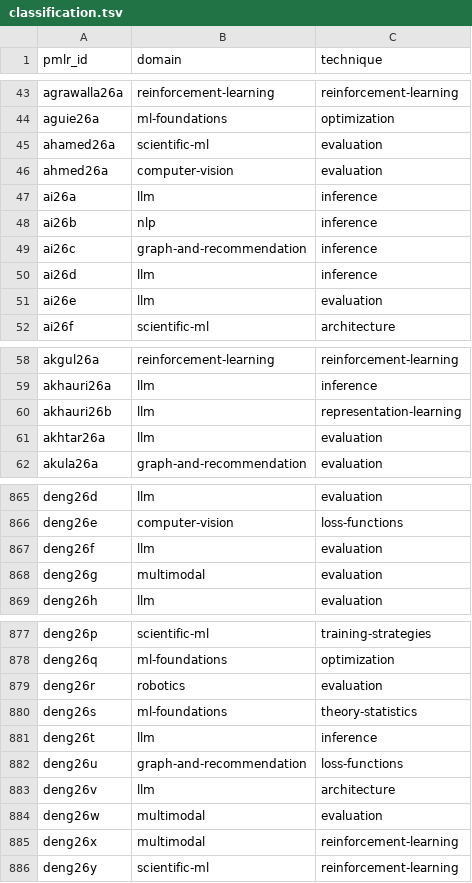
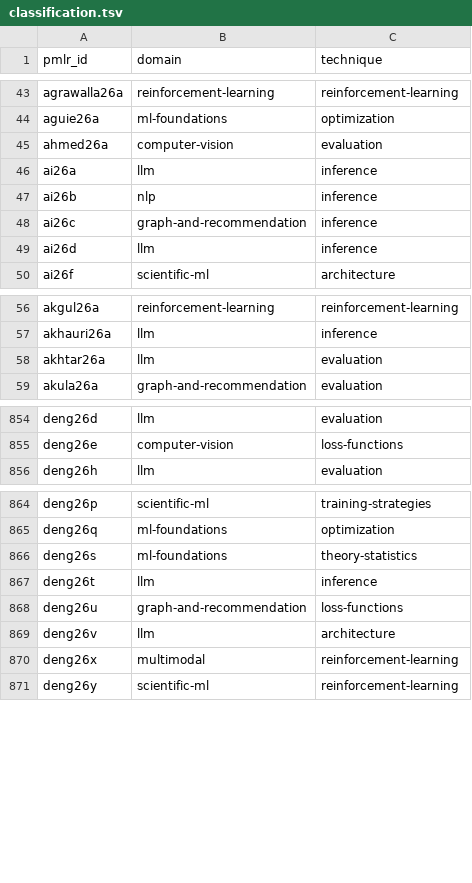
Before and after one commit to rascal-yang/Awesome-Research-Insights, a TSV file: conferences/icml-2026/classification.tsv, drawn as a sheet; only a part is shown, gaps mark what is left out; the diff covers the shown part only.

```diff
--- a/conferences/icml-2026/classification.tsv
+++ b/conferences/icml-2026/classification.tsv
@@ -44,3 +44,2 @@ agrawalla26a	reinforcement-learning	reinforcement-learning
 aguie26a	ml-foundations	optimization
-ahamed26a	scientific-ml	evaluation
 ahmed26a	computer-vision	evaluation
@@ -50,3 +49,2 @@ ai26c	graph-and-recommendation	inference
 ai26d	llm	inference
-ai26e	llm	evaluation
 ai26f	scientific-ml	architecture
@@ -59,3 +57,2 @@ akgul26a	reinforcement-learning	reinforcement-learning
 akhauri26a	llm	inference
-akhauri26b	llm	representation-learning
 akhtar26a	llm	evaluation
@@ -866,4 +855,2 @@ deng26d	llm	evaluation
 deng26e	computer-vision	loss-functions
-deng26f	llm	evaluation
-deng26g	multimodal	evaluation
 deng26h	llm	evaluation
@@ -878,3 +865,2 @@ deng26p	scientific-ml	training-strategies
 deng26q	ml-foundations	optimization
-deng26r	robotics	evaluation
 deng26s	ml-foundations	theory-statistics
@@ -883,3 +869,2 @@ deng26u	graph-and-recommendation	loss-functions
 deng26v	llm	architecture
-deng26w	multimodal	evaluation
 deng26x	multimodal	reinforcement-learning
```
Also changed, not shown: 11 removed rows elsewhere in this file, 32 other files.
